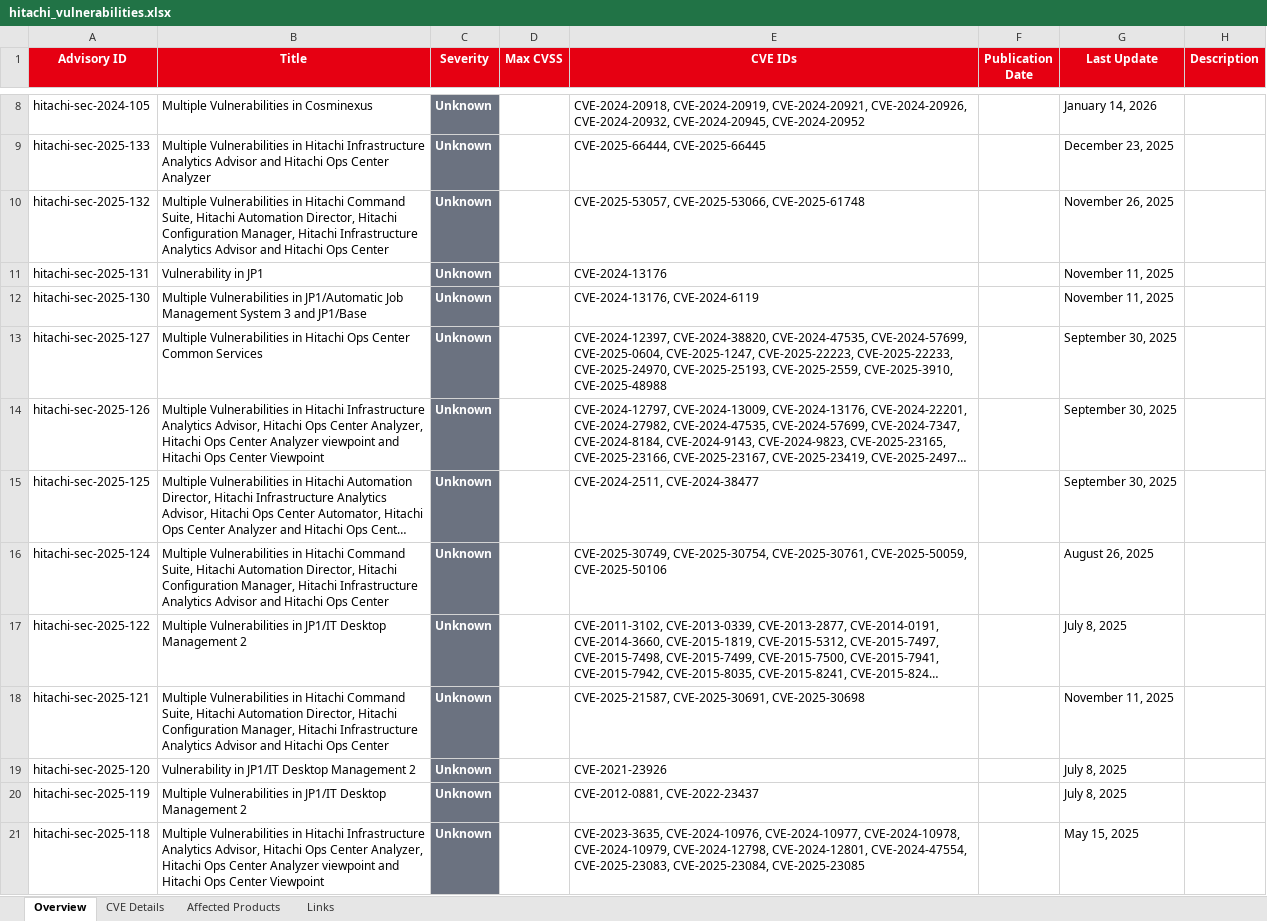
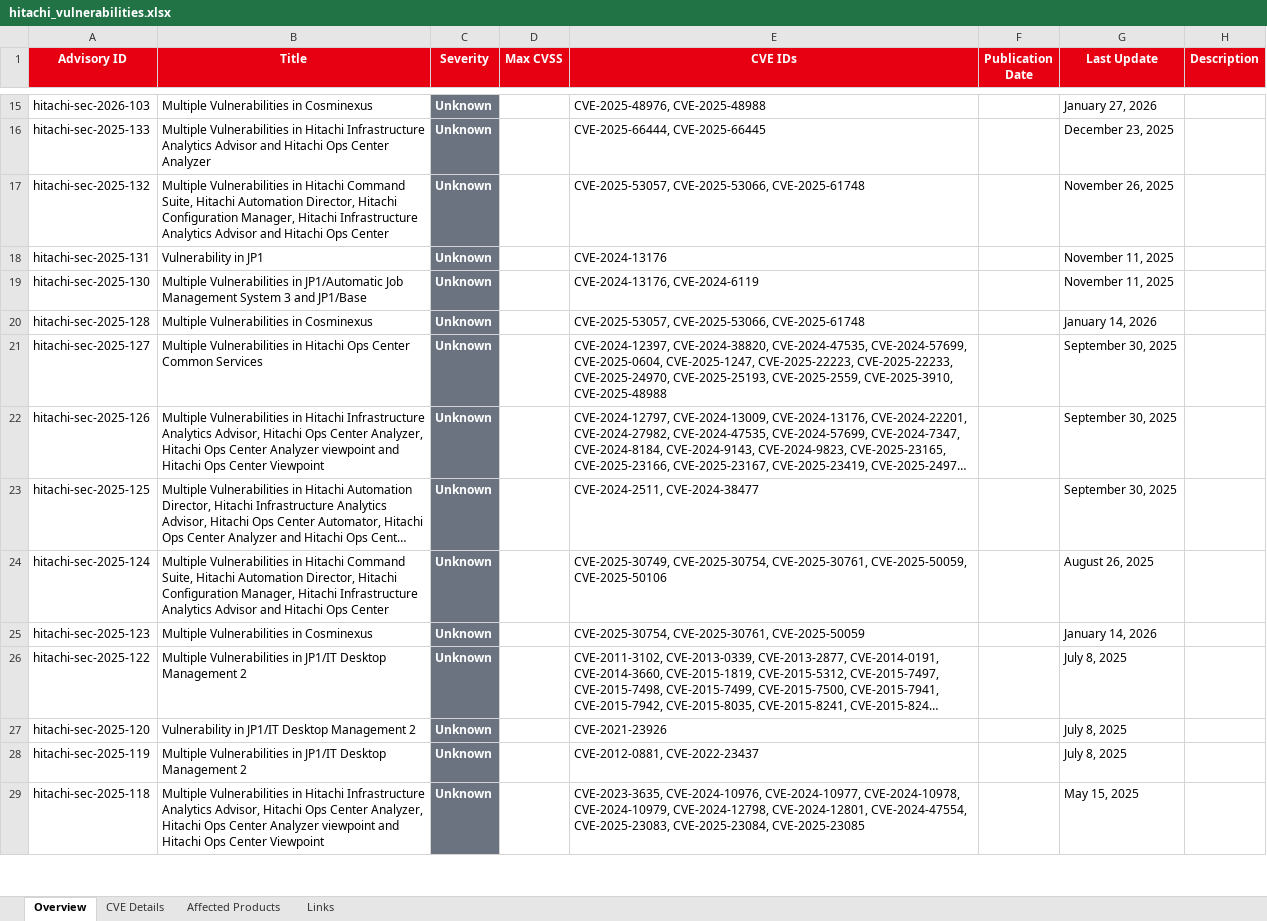
Before and after one commit to KobyNoguchi/sudo-cti-website-v1, an Excel workbook: scrapers/hitachi/output/hitachi_vulnerabilities.xlsx, sheet Overview, drawn as a sheet; only a part is shown, gaps mark what is left out; long unchanged cells end in …; values as stored, in another font and other column widths than the file's, no borders; removed rows and columns are numbered as before the commit, all else as after; the diff covers the shown part only; the diff names each change by its address in the sheet, - before the commit and + after, or states it on an @@ line.

```diff
--- a/scrapers/hitachi/output/hitachi_vulnerabilities.xlsx (sheet Overview)
+++ b/scrapers/hitachi/output/hitachi_vulnerabilities.xlsx (sheet Overview)
-A15 (Advisory ID): hitachi-sec-2024-105
+A15 (Advisory ID): hitachi-sec-2026-103
-E15 (CVE IDs): CVE-2024-20918, CVE-2024-20919, CVE-2024-20921, CVE-2024-20926, CVE-2024-20932, CVE-2024-20945, CVE-2024-20952
+E15 (CVE IDs): CVE-2025-48976, CVE-2025-48988
-G15 (Last Update): January 14, 2026
+G15 (Last Update): January 27, 2026
+row 20: hitachi-sec-2025-128 | Multiple Vulnerabilities in Cosminexus | Unknown |  | CVE-2025-53057, CVE-2025-53066, CVE-2025-61748 |  | January 14, 2026
@@ row 3 moved to row 25: hitachi-sec-2025-123 @@
-row 18: hitachi-sec-2025-121 | Multiple Vulnerabilities in Hitachi Command Suite, Hitachi Automation Director, Hitachi Configuration Manager, Hitachi Infrastructure Analytics Advisor and Hitachi Ops Center | Unknown |  | CVE-2025-21587, CVE-2025-30691, CVE-2025-30698 |  | November 11, 2025
```
Also changed, not shown: 124 added rows, 1 removed row and 14 edited cells elsewhere in this sheet, sheet CVE Details, sheet Affected Products, sheet Links, 17 other files.
